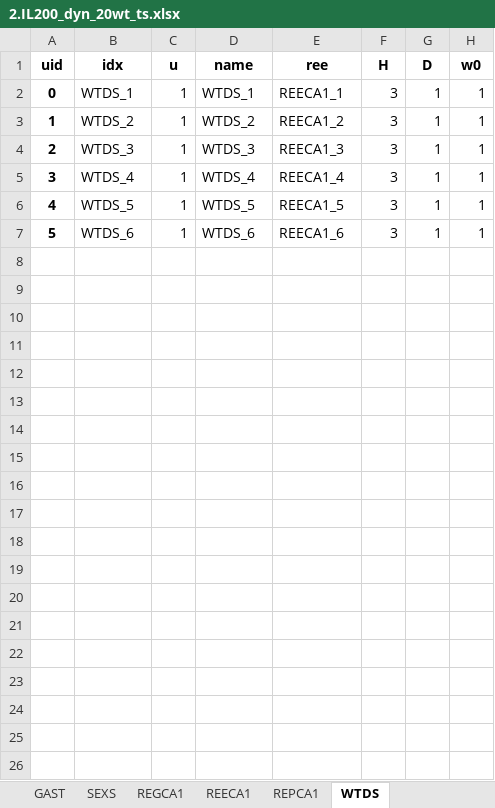
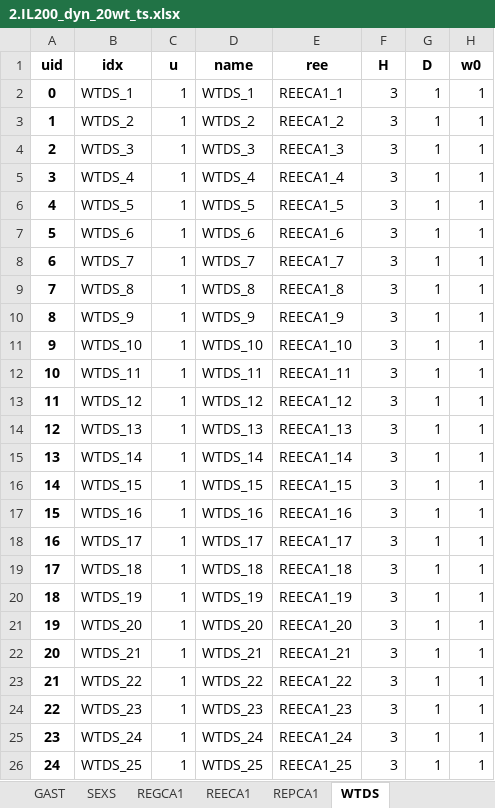
Before and after one commit to jinningwang/thermal_inertia, an Excel workbook: ACTIVSg200/2.IL200_dyn_20wt_ts.xlsx, sheet WTDS, drawn as a sheet; values as stored, in another font and other column widths than the file's, no borders; the diff names each change by its address in the sheet, - before the commit and + after, or states it on an @@ line.

```diff
--- a/ACTIVSg200/2.IL200_dyn_20wt_ts.xlsx (sheet WTDS)
+++ b/ACTIVSg200/2.IL200_dyn_20wt_ts.xlsx (sheet WTDS)
+row 8: 6 | WTDS_7 | 1 | WTDS_7 | REECA1_7 | 3 | 1 | 1
+row 9: 7 | WTDS_8 | 1 | WTDS_8 | REECA1_8 | 3 | 1 | 1
+row 10: 8 | WTDS_9 | 1 | WTDS_9 | REECA1_9 | 3 | 1 | 1
+row 11: 9 | WTDS_10 | 1 | WTDS_10 | REECA1_10 | 3 | 1 | 1
+row 12: 10 | WTDS_11 | 1 | WTDS_11 | REECA1_11 | 3 | 1 | 1
+row 13: 11 | WTDS_12 | 1 | WTDS_12 | REECA1_12 | 3 | 1 | 1
+row 14: 12 | WTDS_13 | 1 | WTDS_13 | REECA1_13 | 3 | 1 | 1
+row 15: 13 | WTDS_14 | 1 | WTDS_14 | REECA1_14 | 3 | 1 | 1
+row 16: 14 | WTDS_15 | 1 | WTDS_15 | REECA1_15 | 3 | 1 | 1
+row 17: 15 | WTDS_16 | 1 | WTDS_16 | REECA1_16 | 3 | 1 | 1
+row 18: 16 | WTDS_17 | 1 | WTDS_17 | REECA1_17 | 3 | 1 | 1
+row 19: 17 | WTDS_18 | 1 | WTDS_18 | REECA1_18 | 3 | 1 | 1
+row 20: 18 | WTDS_19 | 1 | WTDS_19 | REECA1_19 | 3 | 1 | 1
+row 21: 19 | WTDS_20 | 1 | WTDS_20 | REECA1_20 | 3 | 1 | 1
+row 22: 20 | WTDS_21 | 1 | WTDS_21 | REECA1_21 | 3 | 1 | 1
+row 23: 21 | WTDS_22 | 1 | WTDS_22 | REECA1_22 | 3 | 1 | 1
+row 24: 22 | WTDS_23 | 1 | WTDS_23 | REECA1_23 | 3 | 1 | 1
+row 25: 23 | WTDS_24 | 1 | WTDS_24 | REECA1_24 | 3 | 1 | 1
+row 26: 24 | WTDS_25 | 1 | WTDS_25 | REECA1_25 | 3 | 1 | 1
```
Also changed, not shown: sheet REECA1, sheet REPCA1, sheet REGCA1, sheet IEEEG1TS, sheet GAST, sheet TGOV1N, 2 more sheets, other sheet tabs, ACTIVSg200/4.IL200_dyn_50wt_ts.xlsx, 2 other files.
